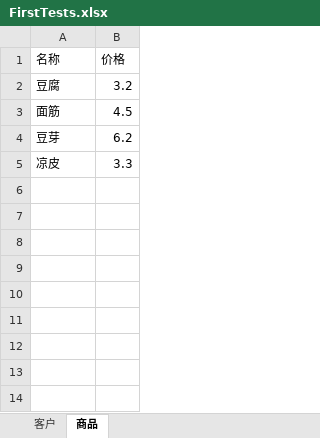
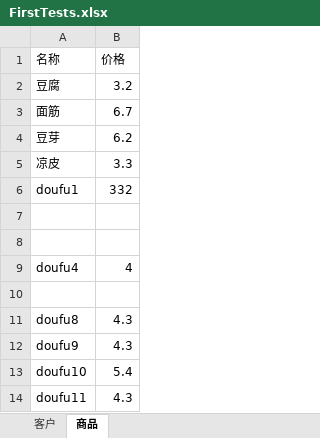
Before and after one commit to gsghfg/doufu-management, an Excel workbook: src/main/resources/FirstTests.xlsx, sheet 商品, drawn as a sheet; values as stored, in another font and other column widths than the file's, no borders; the diff names each change by its address in the sheet, - before the commit and + after, or states it on an @@ line.

```diff
--- a/src/main/resources/FirstTests.xlsx (sheet 商品)
+++ b/src/main/resources/FirstTests.xlsx (sheet 商品)
-B3 (价格): 4.5
+B3 (价格): 6.7
+row 6: doufu1 | 332
+row 7: (empty)
+row 8: (empty)
+row 9: doufu4 | 4
+row 10: (empty)
+row 11: doufu8 | 4.3
+row 12: doufu9 | 4.3
+row 13: doufu10 | 5.4
+row 14: doufu11 | 4.3
```
Also changed, not shown: sheet 客户, target/classes/FirstTests.xlsx, 34 other files.
